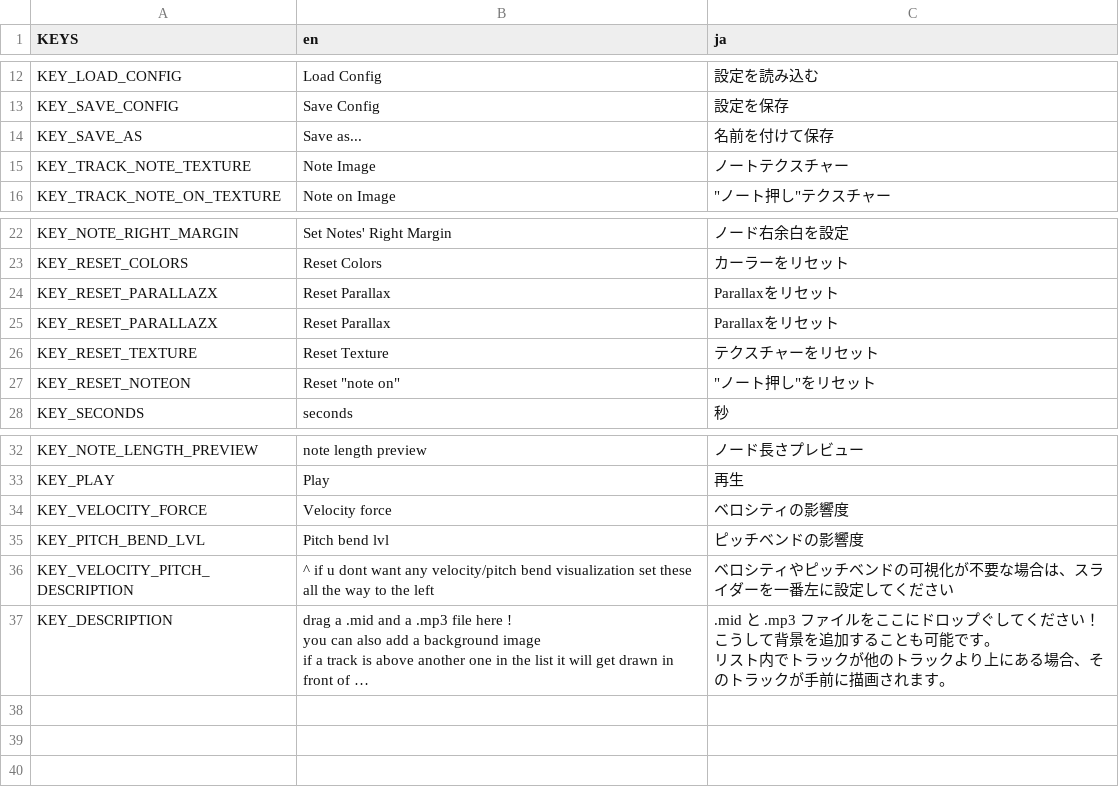
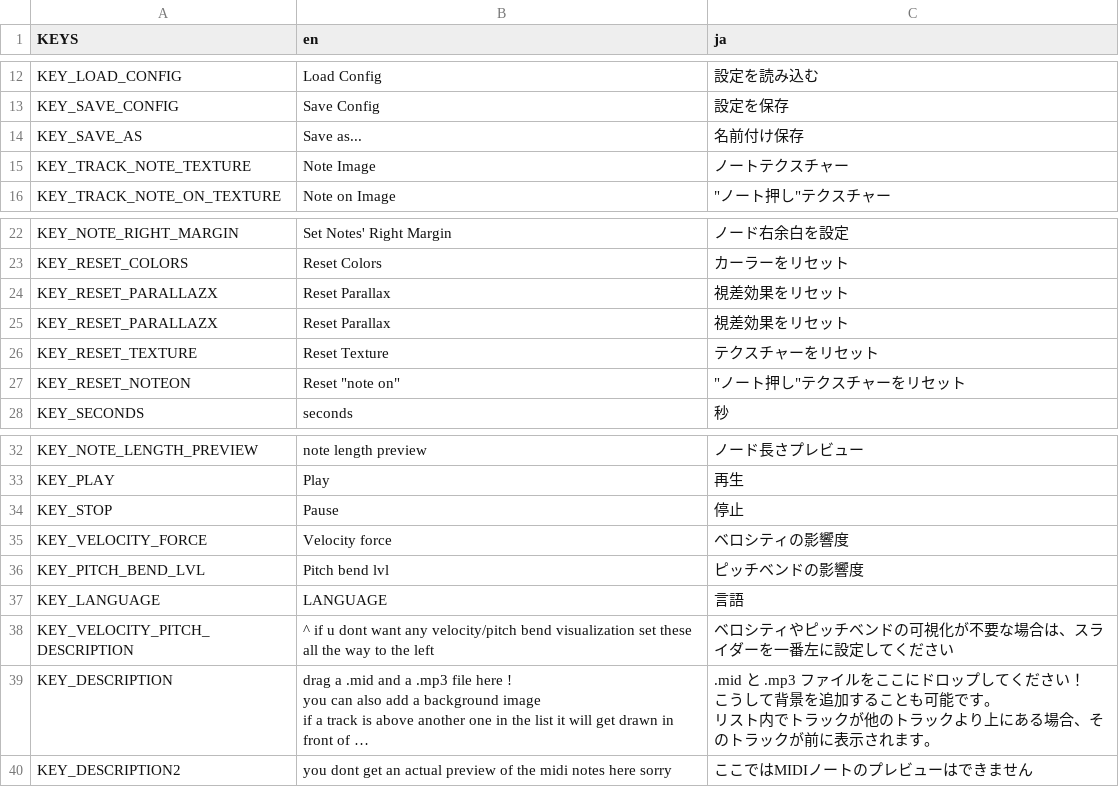
Before and after one commit to icysamon/almam-player, a CSV file: language/text.csv, drawn as a sheet; only a part is shown, gaps mark what is left out; long unchanged cells end in …; addresses are those after the commit; ↵ is a line break in a cell; the diff names each change by its address in the sheet, - before the commit and + after, or states it on an @@ line.

Commit message:
Add language switch button

```diff
--- a/language/text.csv
+++ b/language/text.csv
-C14 (ja): 名前を付けて保存
+C14 (ja): 名前付け保存
-C24:C25 (ja): Parallaxをリセット
+C24:C25 (ja): 視差効果をリセット
-C27 (ja): "ノート押し"をリセット
+C27 (ja): "ノート押し"テクスチャーをリセット
+row 34: KEY_STOP | Pause | 停止
+row 37: KEY_LANGUAGE | LANGUAGE | 言語
-C39 (ja): …ドロップぐしてください！ ↵ こうして背景を追加することも可能です。 ↵ リスト内でトラックが他のトラックより上にある場合、そのトラックが手前に描画されます…
+C39 (ja): …ドロップしてください！ ↵ こうして背景を追加することも可能です。 ↵ リスト内でトラックが他のトラックより上にある場合、そのトラックが前に表示されます…
+row 40: KEY_DESCRIPTION2 | you dont get an actual preview of the midi notes here sorry | ここではMIDIノートのプレビューはできません
```
Also changed, not shown: 8 other files.
